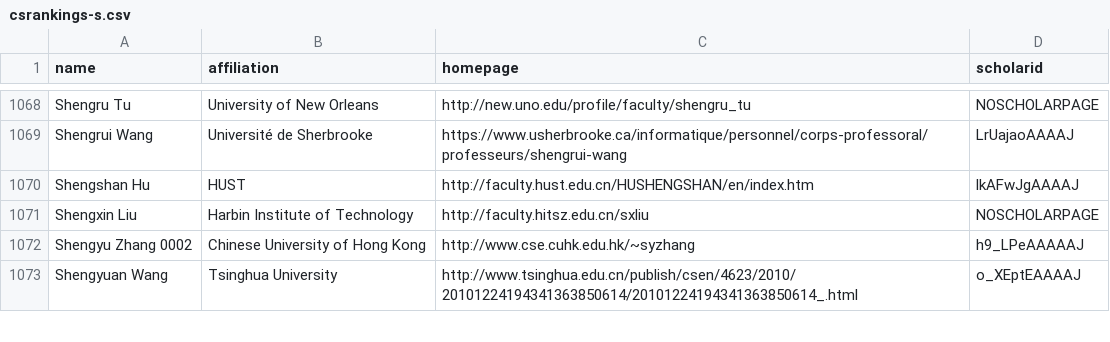
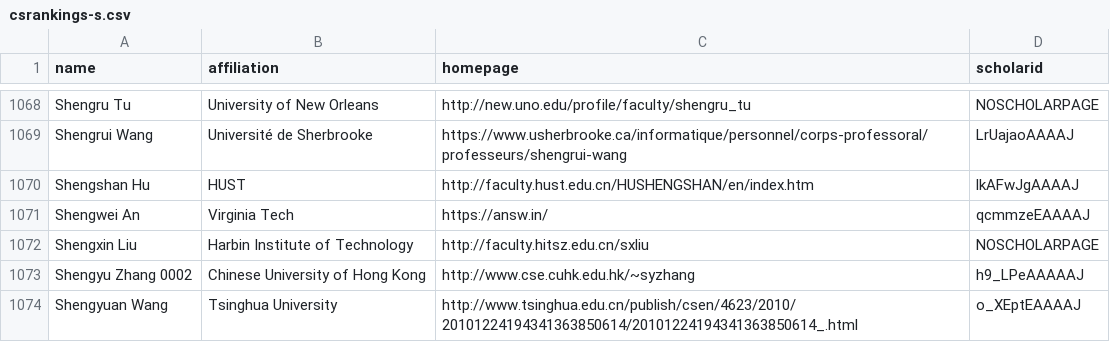
Before and after one commit to gongchen618/CSrankings, a CSV file: csrankings-s.csv, drawn as a sheet; only a part is shown, gaps mark what is left out; the diff names each change by its address in the sheet, - before the commit and + after, or states it on an @@ line.

Commit message:
Add Shengwei An to Virginia Tech (#9063)
* Add Shengwei An to Virginia Tech

* Remove empty lines at the end of the original file

It may be the cause of "Processing error: not enough values to unpack (expected 4, got 1)". Not sure where the empty lines come from. Or maybe there is a bug in the code?

```diff
--- a/csrankings-s.csv
+++ b/csrankings-s.csv
+row 1071: Shengwei An | Virginia Tech | https://answ.in/ | qcmmzeEAAAAJ
```
